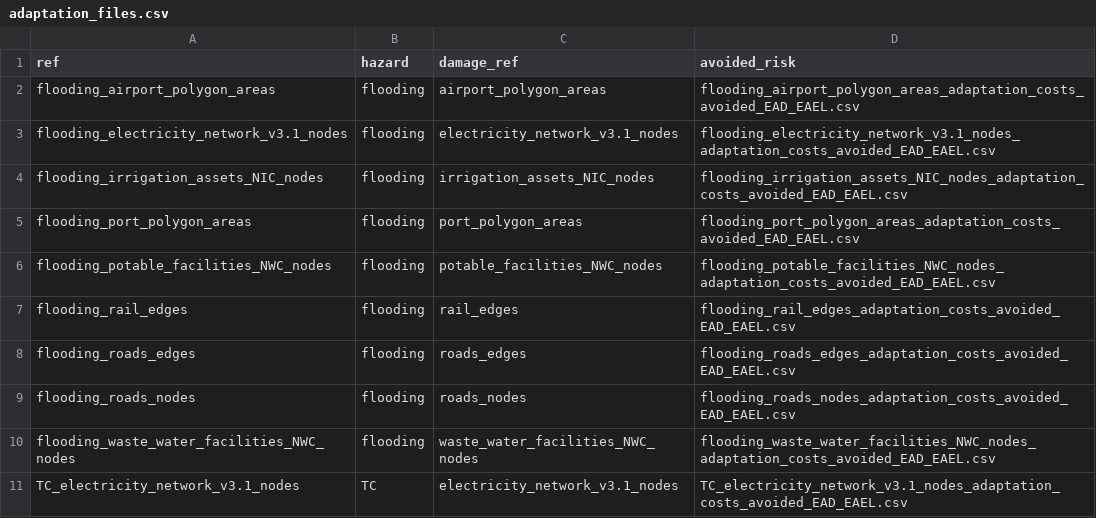
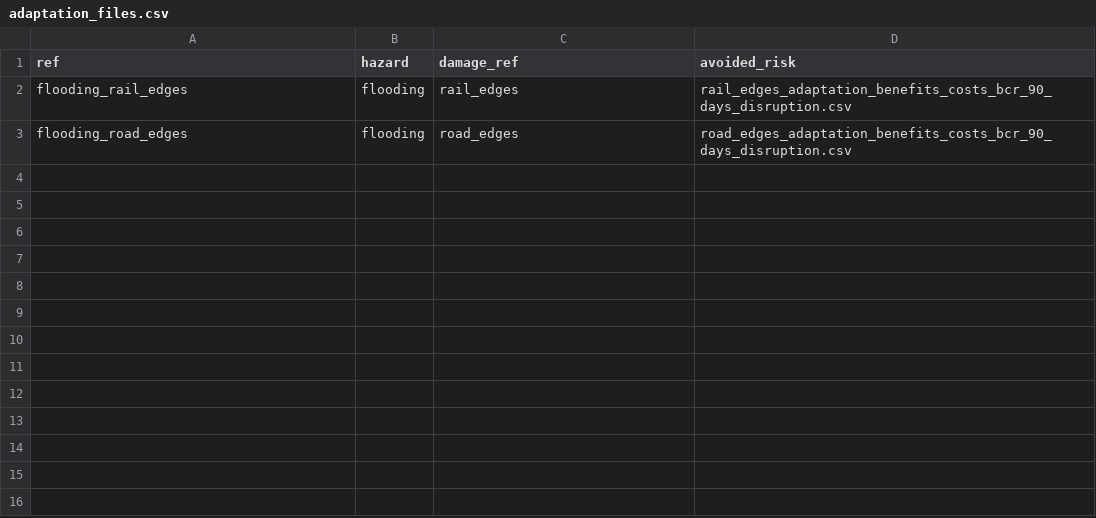
Before and after one commit to nismod/infra-risk-vis, a CSV file: etl/adaptation_files.csv, drawn as a sheet.

Commit message:
Load adaptation (90days) to database

```diff
--- a/etl/adaptation_files.csv
+++ b/etl/adaptation_files.csv
@@ -1,11 +1,3 @@
 ref,hazard,damage_ref,avoided_risk
-flooding_airport_polygon_areas,flooding,airport_polygon_areas,flooding_airport_polygon_areas_adaptation_costs_avoided_EAD_EAEL.csv
-flooding_electricity_network_v3.1_nodes,flooding,electricity_network_v3.1_nodes,flooding_electricity_network_v3.1_nodes_adaptation_costs_avoided_EAD_EAEL.csv
-flooding_irrigation_assets_NIC_nodes,flooding,irrigation_assets_NIC_nodes,flooding_irrigation_assets_NIC_nodes_adaptation_costs_avoided_EAD_EAEL.csv
-flooding_port_polygon_areas,flooding,port_polygon_areas,flooding_port_polygon_areas_adaptation_costs_avoided_EAD_EAEL.csv
-flooding_potable_facilities_NWC_nodes,flooding,potable_facilities_NWC_nodes,flooding_potable_facilities_NWC_nodes_adaptation_costs_avoided_EAD_EAEL.csv
-flooding_rail_edges,flooding,rail_edges,flooding_rail_edges_adaptation_costs_avoided_EAD_EAEL.csv
-flooding_roads_edges,flooding,roads_edges,flooding_roads_edges_adaptation_costs_avoided_EAD_EAEL.csv
-flooding_roads_nodes,flooding,roads_nodes,flooding_roads_nodes_adaptation_costs_avoided_EAD_EAEL.csv
-flooding_waste_water_facilities_NWC_nodes,flooding,waste_water_facilities_NWC_nodes,flooding_waste_water_facilities_NWC_nodes_adaptation_costs_avoided_EAD_EAEL.csv
-TC_electricity_network_v3.1_nodes,TC,electricity_network_v3.1_nodes,TC_electricity_network_v3.1_nodes_adaptation_costs_avoided_EAD_EAEL.csv
+flooding_rail_edges,flooding,rail_edges,rail_edges_adaptation_benefits_costs_bcr_90_days_disruption.csv
+flooding_road_edges,flooding,road_edges,road_edges_adaptation_benefits_costs_bcr_90_days_disruption.csv
```
Also changed, not shown: 2 other files.
